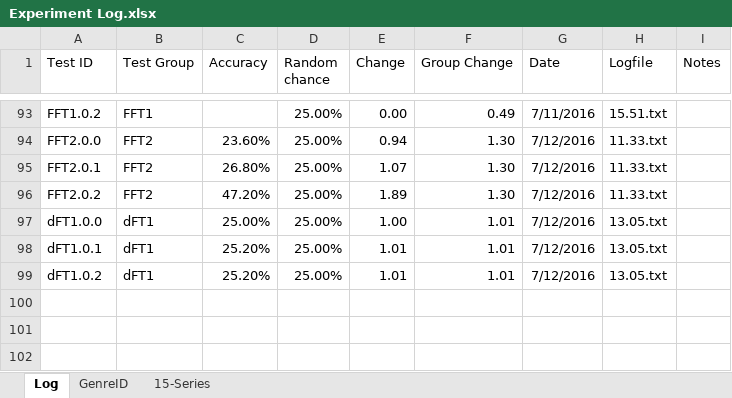
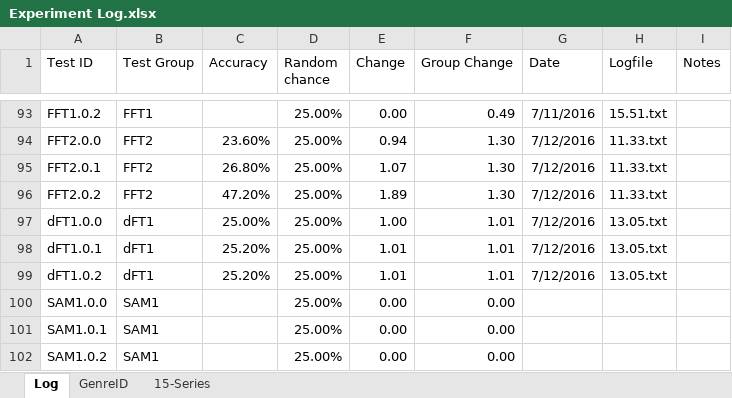
Before and after one commit to grey280/nAud, an Excel workbook: logs/Experiment Log.xlsx, sheet Log, drawn as a sheet; only a part is shown, gaps mark what is left out; values as stored, in another font and other column widths than the file's, no borders; conditional formats not drawn; the diff names each change by its address in the sheet, - before the commit and + after, or states it on an @@ line.

Commit message:
Update the log

```diff
--- a/logs/Experiment Log.xlsx (sheet Log)
+++ b/logs/Experiment Log.xlsx (sheet Log)
+row 100: SAM1.0.0 | SAM1 |  | 25.00% | 0.00 | 0.00
+row 101: SAM1.0.1 | SAM1 |  | 25.00% | 0.00 | 0.00
+row 102: SAM1.0.2 | SAM1 |  | 25.00% | 0.00 | 0.00
```
